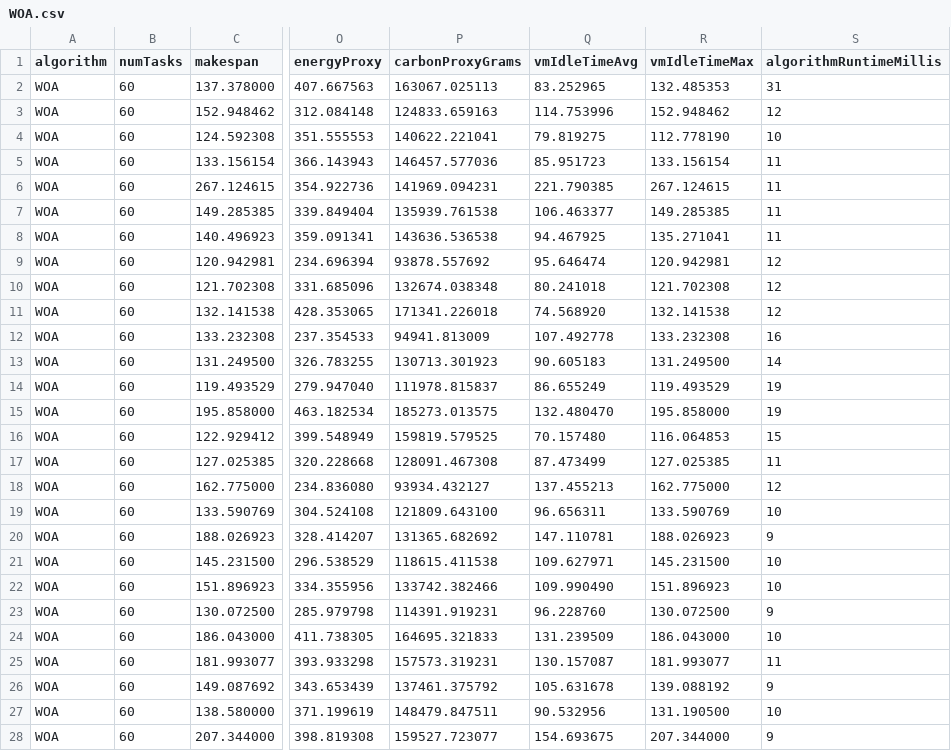
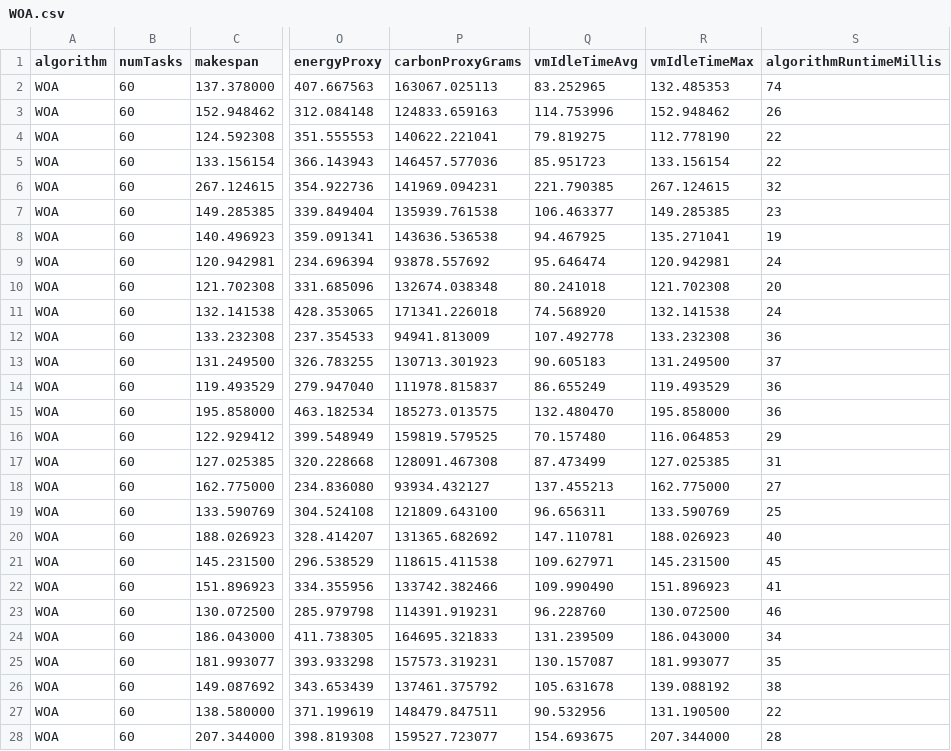
Before and after one commit to Al3nzy/MultiCloud_LIWSA, a CSV file: results/WOA.csv, drawn as a sheet; only a part is shown, gaps mark what is left out; the diff covers the shown part only; the diff names each change by its address in the sheet, - before the commit and + after, or states it on an @@ line.

```diff
--- a/results/WOA.csv
+++ b/results/WOA.csv
-S2 (algorithmRuntimeMillis): 31
+S2 (algorithmRuntimeMillis): 74
-S3 (algorithmRuntimeMillis): 12
+S3 (algorithmRuntimeMillis): 26
-S4 (algorithmRuntimeMillis): 10
+S4 (algorithmRuntimeMillis): 22
-S5 (algorithmRuntimeMillis): 11
+S5 (algorithmRuntimeMillis): 22
-S6 (algorithmRuntimeMillis): 11
+S6 (algorithmRuntimeMillis): 32
-S7 (algorithmRuntimeMillis): 11
+S7 (algorithmRuntimeMillis): 23
-S8 (algorithmRuntimeMillis): 11
+S8 (algorithmRuntimeMillis): 19
-S9 (algorithmRuntimeMillis): 12
+S9 (algorithmRuntimeMillis): 24
-S10 (algorithmRuntimeMillis): 12
+S10 (algorithmRuntimeMillis): 20
-S11 (algorithmRuntimeMillis): 12
+S11 (algorithmRuntimeMillis): 24
-S12 (algorithmRuntimeMillis): 16
+S12 (algorithmRuntimeMillis): 36
-S13 (algorithmRuntimeMillis): 14
+S13 (algorithmRuntimeMillis): 37
-S14:S15 (algorithmRuntimeMillis): 19
+S14:S15 (algorithmRuntimeMillis): 36
-S16 (algorithmRuntimeMillis): 15
+S16 (algorithmRuntimeMillis): 29
-S17 (algorithmRuntimeMillis): 11
+S17 (algorithmRuntimeMillis): 31
-S18 (algorithmRuntimeMillis): 12
+S18 (algorithmRuntimeMillis): 27
-S19 (algorithmRuntimeMillis): 10
+S19 (algorithmRuntimeMillis): 25
-S20 (algorithmRuntimeMillis): 9
+S20 (algorithmRuntimeMillis): 40
-S21 (algorithmRuntimeMillis): 10
+S21 (algorithmRuntimeMillis): 45
-S22 (algorithmRuntimeMillis): 10
+S22 (algorithmRuntimeMillis): 41
-S23 (algorithmRuntimeMillis): 9
+S23 (algorithmRuntimeMillis): 46
-S24 (algorithmRuntimeMillis): 10
+S24 (algorithmRuntimeMillis): 34
-S25 (algorithmRuntimeMillis): 11
+S25 (algorithmRuntimeMillis): 35
-S26 (algorithmRuntimeMillis): 9
+S26 (algorithmRuntimeMillis): 38
-S27 (algorithmRuntimeMillis): 10
+S27 (algorithmRuntimeMillis): 22
-S28 (algorithmRuntimeMillis): 9
+S28 (algorithmRuntimeMillis): 28
```
Also changed, not shown: 3 edited cells elsewhere in this file, results/LIWSA-Task-ML.csv, results/LIWSA-Task.csv, 5 other files.
